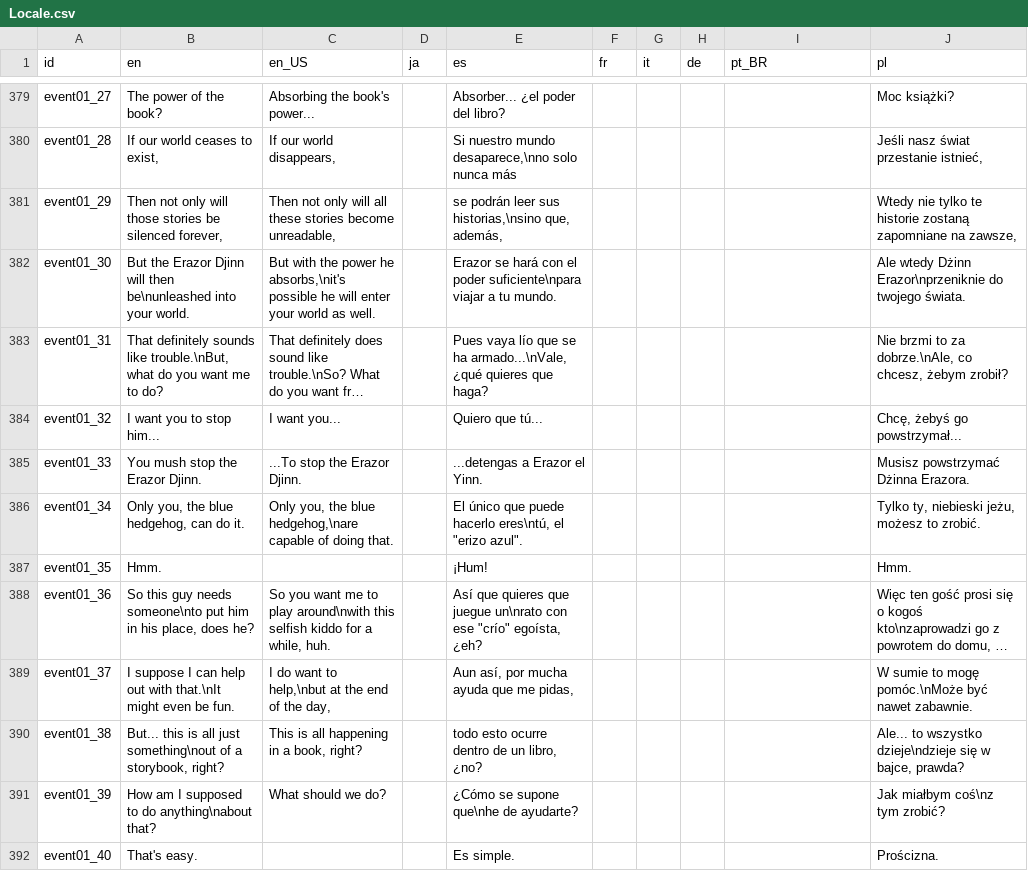
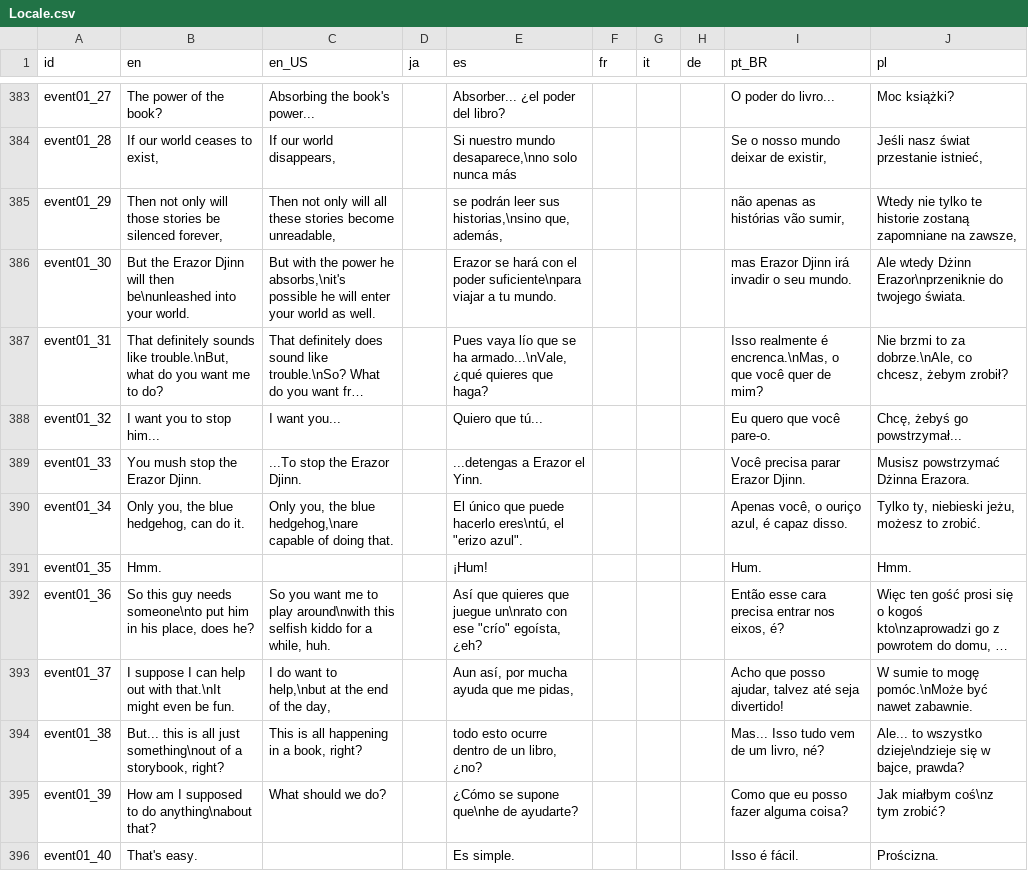
Before and after one commit to Kuma-Boo/project-reignition-assets, a CSV file: Locale.csv, drawn as a sheet; only a part is shown, gaps mark what is left out; long unchanged cells end in …; addresses are those after the commit; the diff covers the shown part only; the diff names each change by its address in the sheet, - before the commit and + after, or states it on an @@ line.

```diff
--- a/Locale.csv
+++ b/Locale.csv
-I383 (pt_BR): (empty)
+I383 (pt_BR): O poder do livro...
-I384 (pt_BR): (empty)
+I384 (pt_BR): Se o nosso mundo deixar de existir,
-I385 (pt_BR): (empty)
+I385 (pt_BR): não apenas as histórias vão sumir,
-I386 (pt_BR): (empty)
+I386 (pt_BR): mas Erazor Djinn irá invadir o seu mundo.
-I387 (pt_BR): (empty)
+I387 (pt_BR): Isso realmente é encrenca.\nMas, o que você quer de mim?
-I388 (pt_BR): (empty)
+I388 (pt_BR): Eu quero que você pare-o.
-I389 (pt_BR): (empty)
+I389 (pt_BR): Você precisa parar Erazor Djinn.
-I390 (pt_BR): (empty)
+I390 (pt_BR): Apenas você, o ouriço azul, é capaz disso.
-I391 (pt_BR): (empty)
+I391 (pt_BR): Hum.
-I392 (pt_BR): (empty)
+I392 (pt_BR): Então esse cara precisa entrar nos eixos, é?
-I393 (pt_BR): (empty)
+I393 (pt_BR): Acho que posso ajudar, talvez até seja divertido!
-I394 (pt_BR): (empty)
+I394 (pt_BR): Mas... Isso tudo vem de um livro, né?
-I395 (pt_BR): (empty)
+I395 (pt_BR): Como que eu posso fazer alguma coisa?
-I396 (pt_BR): (empty)
+I396 (pt_BR): Isso é fácil.
```
Also changed, not shown: 4 added rows, 3 removed rows and 148 edited cells elsewhere in this file.
